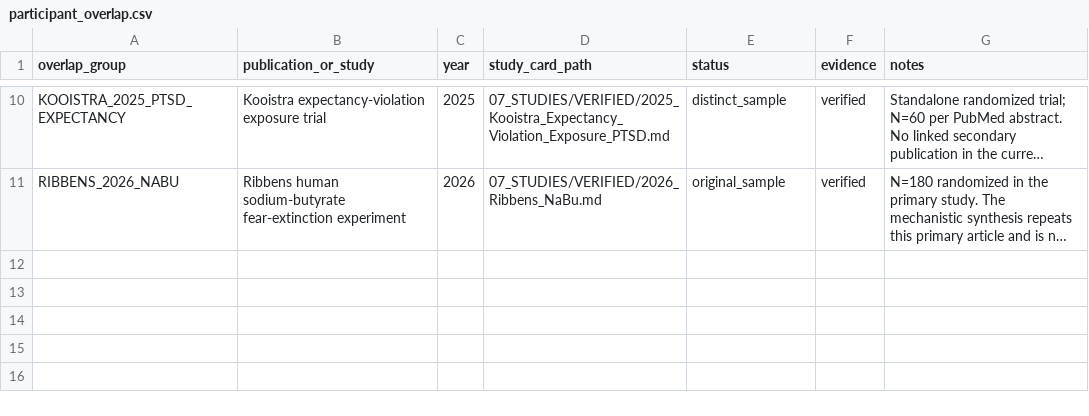
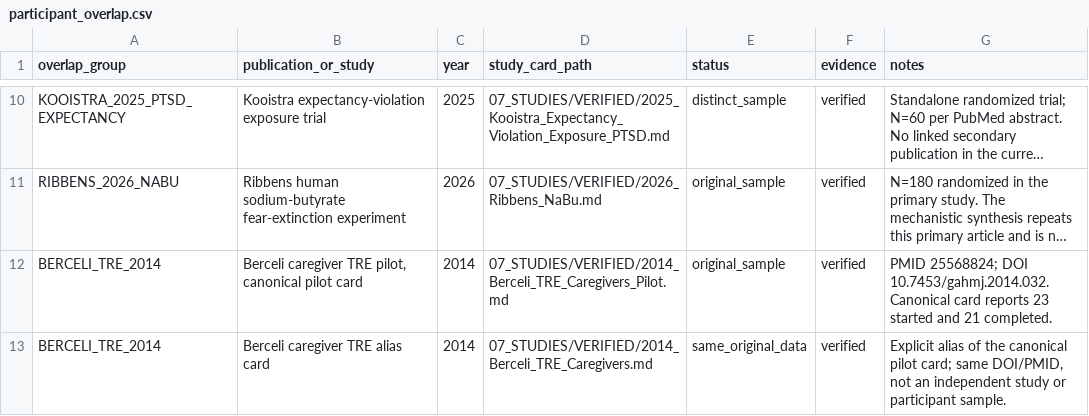
Before and after one commit to jekidev/Fearprime_03, a CSV file: data/participant_overlap.csv, drawn as a sheet; only a part is shown, gaps mark what is left out; long unchanged cells end in …; the diff names each change by its address in the sheet, - before the commit and + after, or states it on an @@ line.

Commit message:
Register canonical and alias Berceli TRE cohort

```diff
--- a/data/participant_overlap.csv
+++ b/data/participant_overlap.csv
+row 12: BERCELI_TRE_2014 | Berceli caregiver TRE pilot, canonical pilot card | 2014 | 07_STUDIES/VERIFIED/2014_Berceli_TRE_Caregivers_Pilot.md | original_sample | verified | PMID 25568824; DOI 10.7453/gahmj.2014.032. Canonical card reports 23 started and 21 completed.
+row 13: BERCELI_TRE_2014 | Berceli caregiver TRE alias card | 2014 | 07_STUDIES/VERIFIED/2014_Berceli_TRE_Caregivers.md | same_original_data | verified | Explicit alias of the canonical pilot card; same DOI/PMID, not an independent study or participant sample.
```
